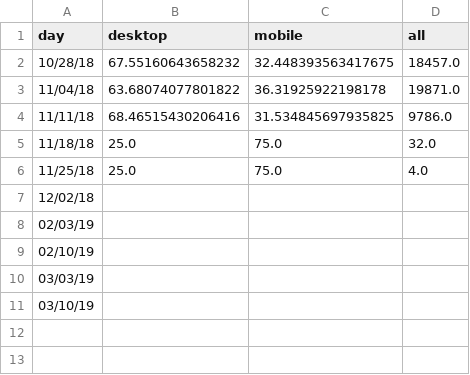
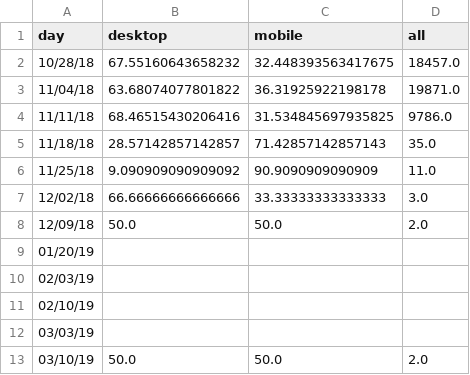
Before and after one commit to limitlessloop/vets.gov-status, a CSV file: _data/vec_mobile.csv, drawn as a sheet.

Commit message:
Updated Data

```diff
--- a/_data/vec_mobile.csv
+++ b/_data/vec_mobile.csv
@@ -4,5 +4,7 @@ day,desktop,mobile,all
 11/11/18,68.46515430206416,31.534845697935825,9786.0
-11/18/18,25.0,75.0,32.0
-11/25/18,25.0,75.0,4.0
-12/02/18,,,
+11/18/18,28.57142857142857,71.42857142857143,35.0
+11/25/18,9.090909090909092,90.9090909090909,11.0
+12/02/18,66.66666666666666,33.33333333333333,3.0
+12/09/18,50.0,50.0,2.0
+01/20/19,,,
 02/03/19,,,
@@ -10,2 +12,2 @@ day,desktop,mobile,all
 03/03/19,,,
-03/10/19,,,
+03/10/19,50.0,50.0,2.0
```
Also changed, not shown: _data/claims_mobile.csv, _data/edu_dep_mobile.csv, 10 other files.
